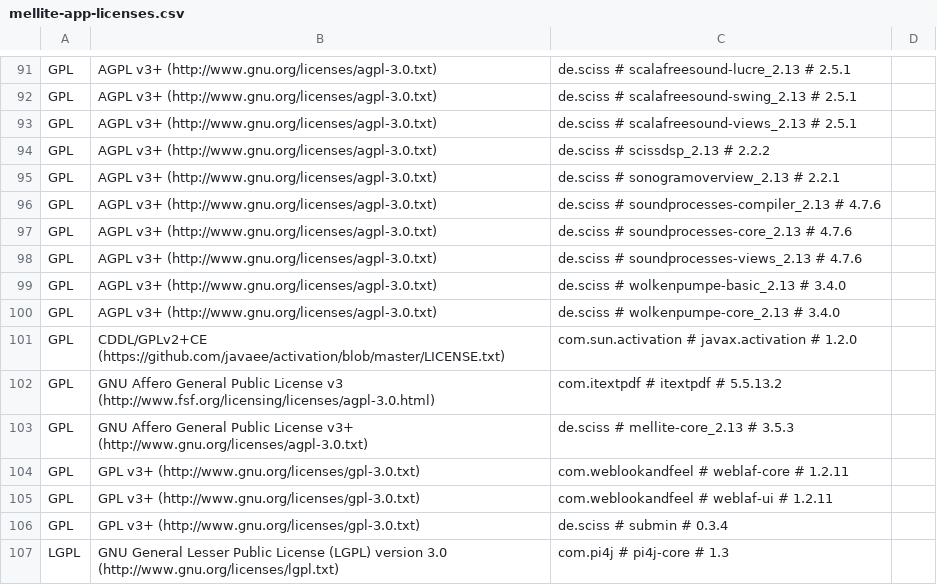
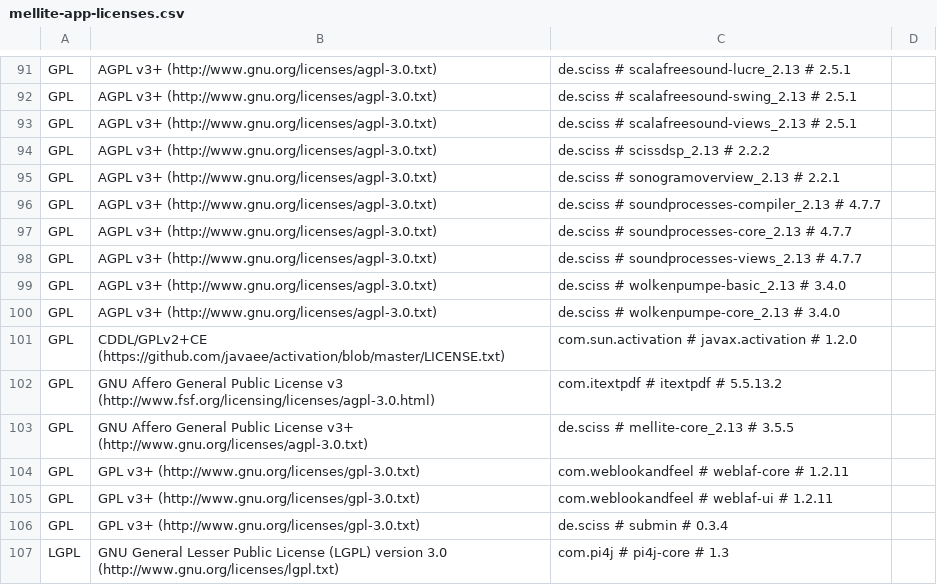
Before and after one commit to Sciss/Mellite, a CSV file: app/src/main/resources/de/sciss/mellite/mellite-app-licenses.csv, drawn as a sheet; only a part is shown, gaps mark what is left out; the diff covers the shown part only.

```diff
--- a/app/src/main/resources/de/sciss/mellite/mellite-app-licenses.csv
+++ b/app/src/main/resources/de/sciss/mellite/mellite-app-licenses.csv
@@ -95,5 +95,5 @@ GPL,AGPL v3+ (http://www.gnu.org/licenses/agpl-3.0.txt),de.sciss # scissdsp_2.13
 GPL,AGPL v3+ (http://www.gnu.org/licenses/agpl-3.0.txt),de.sciss # sonogramoverview_2.13 # 2.2.1,
-GPL,AGPL v3+ (http://www.gnu.org/licenses/agpl-3.0.txt),de.sciss # soundprocesses-compiler_2.13 # 4.7.6,
-GPL,AGPL v3+ (http://www.gnu.org/licenses/agpl-3.0.txt),de.sciss # soundprocesses-core_2.13 # 4.7.6,
-GPL,AGPL v3+ (http://www.gnu.org/licenses/agpl-3.0.txt),de.sciss # soundprocesses-views_2.13 # 4.7.6,
+GPL,AGPL v3+ (http://www.gnu.org/licenses/agpl-3.0.txt),de.sciss # soundprocesses-compiler_2.13 # 4.7.7,
+GPL,AGPL v3+ (http://www.gnu.org/licenses/agpl-3.0.txt),de.sciss # soundprocesses-core_2.13 # 4.7.7,
+GPL,AGPL v3+ (http://www.gnu.org/licenses/agpl-3.0.txt),de.sciss # soundprocesses-views_2.13 # 4.7.7,
 GPL,AGPL v3+ (http://www.gnu.org/licenses/agpl-3.0.txt),de.sciss # wolkenpumpe-basic_2.13 # 3.4.0,
@@ -102,3 +102,3 @@ GPL,CDDL/GPLv2+CE (https://github.com/javaee/activation/blob/master/LICENSE.txt)
 GPL,GNU Affero General Public License v3 (http://www.fsf.org/licensing/licenses/agpl-3.0.html),com.itextpdf # itextpdf # 5.5.13.2,
-GPL,GNU Affero General Public License v3+ (http://www.gnu.org/licenses/agpl-3.0.txt),de.sciss # mellite-core_2.13 # 3.5.3,
+GPL,GNU Affero General Public License v3+ (http://www.gnu.org/licenses/agpl-3.0.txt),de.sciss # mellite-core_2.13 # 3.5.5,
 GPL,GPL v3+ (http://www.gnu.org/licenses/gpl-3.0.txt),com.weblookandfeel # weblaf-core # 1.2.11,
```
Also changed, not shown: 18 edited cells elsewhere in this file, 5 other files.
